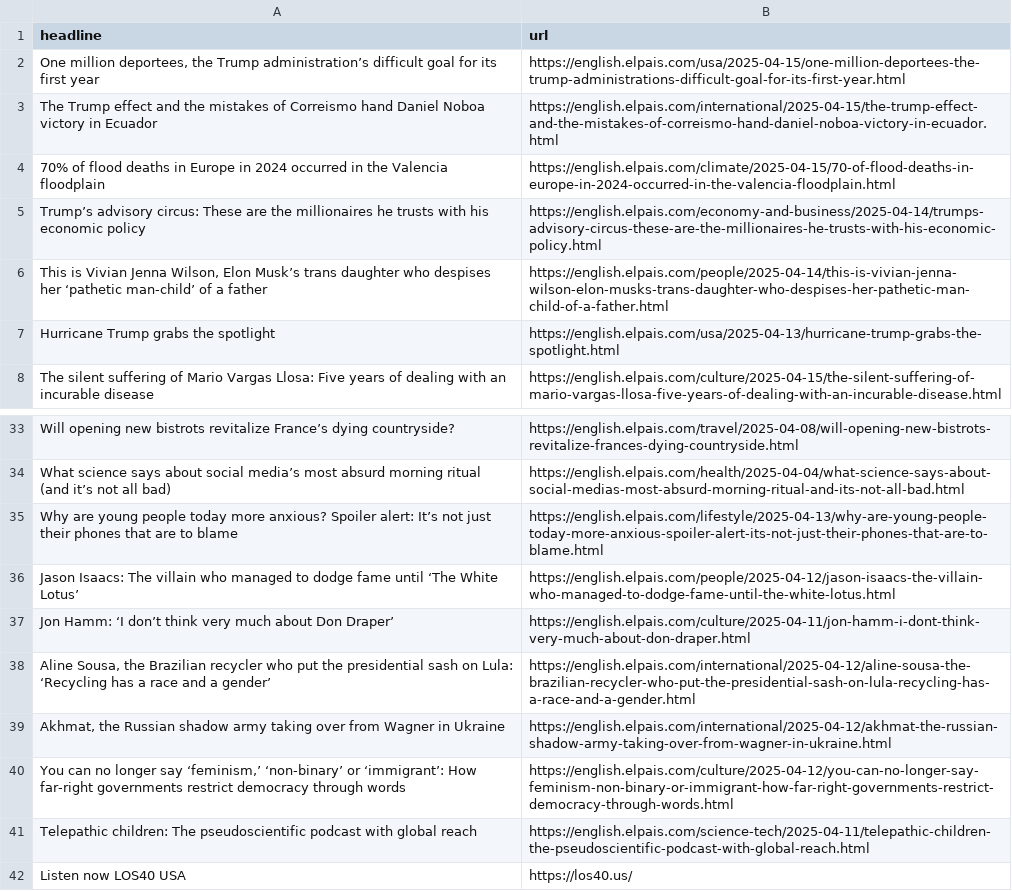
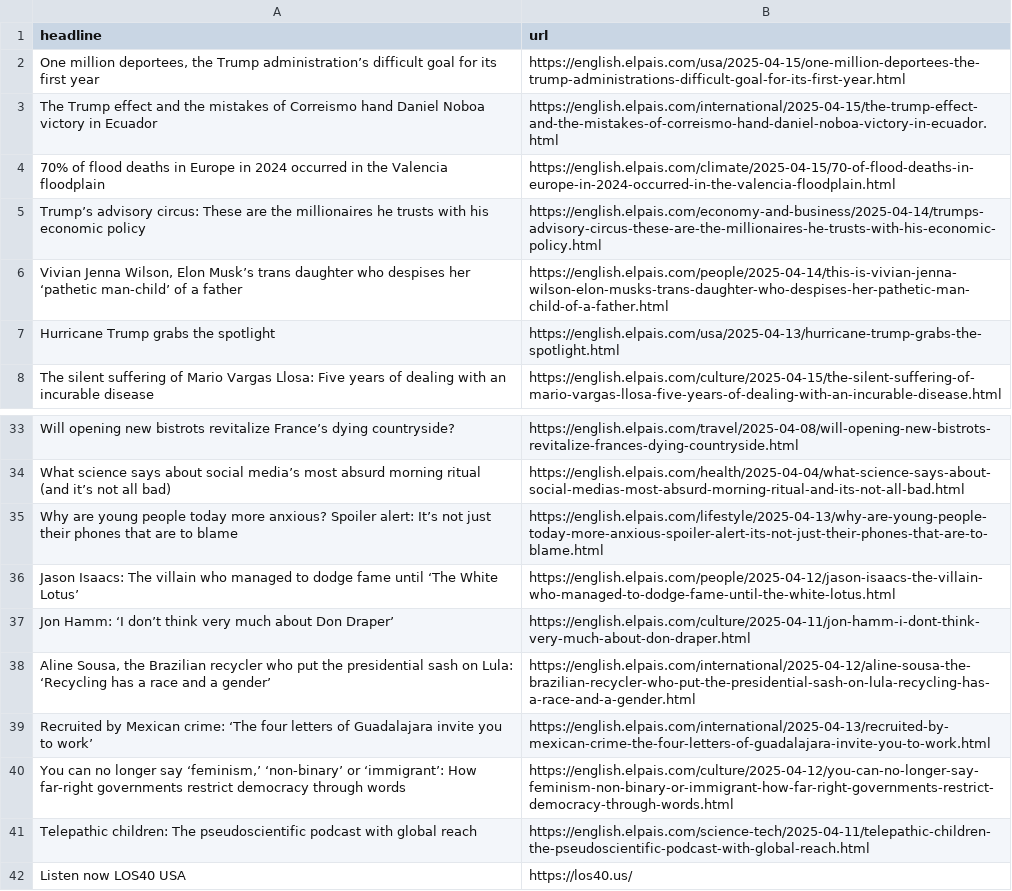
Before and after one commit to dafnikaravola/soma-s-autoscrapper, a CSV file: headlines.csv, drawn as a sheet; only a part is shown, gaps mark what is left out.

```diff
--- a/headlines.csv
+++ b/headlines.csv
@@ -5,3 +5,3 @@ The Trump effect and the mistakes of Correismo hand Daniel Noboa victory in Ecua
 Trump’s advisory circus: These are the millionaires he trusts with his economic policy,https://english.elpais.com/economy-and-business/2025-04-14/trumps-advisory-circus-these-are-the-millionaires-he-trusts-with-his-economic-policy.html
-"This is Vivian Jenna Wilson, Elon Musk’s trans daughter who despises her ‘pathetic man-child’ of a father",https://english.elpais.com/people/2025-04-14/this-is-vivian-jenna-wilson-elon-musks-trans-daughter-who-despises-her-pathetic-man-child-of-a-father.html
+"Vivian Jenna Wilson, Elon Musk’s trans daughter who despises her ‘pathetic man-child’ of a father",https://english.elpais.com/people/2025-04-14/this-is-vivian-jenna-wilson-elon-musks-trans-daughter-who-despises-her-pathetic-man-child-of-a-father.html
 Hurricane Trump grabs the spotlight ,https://english.elpais.com/usa/2025-04-13/hurricane-trump-grabs-the-spotlight.html
@@ -38,3 +38,3 @@ Jon Hamm: ‘I don’t think very much about Don Draper’,https://english.elpai
 "Aline Sousa, the Brazilian recycler who put the presidential sash on Lula: ‘Recycling has a race and a gender’  ",https://english.elpais.com/international/2025-04-12/aline-sousa-the-brazilian-recycler-who-put-the-presidential-sash-on-lula-recycling-has-a-race-and-a-gender.html
-"Akhmat, the Russian shadow army taking over from Wagner in Ukraine",https://english.elpais.com/international/2025-04-12/akhmat-the-russian-shadow-army-taking-over-from-wagner-in-ukraine.html
+Recruited by Mexican crime: ‘The four letters of Guadalajara invite you to work’,https://english.elpais.com/international/2025-04-13/recruited-by-mexican-crime-the-four-letters-of-guadalajara-invite-you-to-work.html
 "You can no longer say ‘feminism,’ ‘non-binary’ or ‘immigrant’: How far-right governments restrict democracy through words",https://english.elpais.com/culture/2025-04-12/you-can-no-longer-say-feminism-non-binary-or-immigrant-how-far-right-governments-restrict-democracy-through-words.html
```
